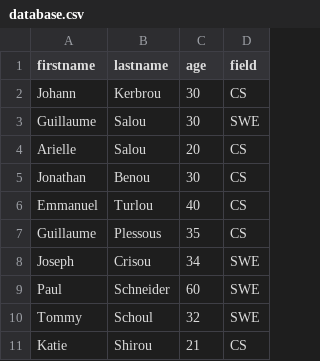
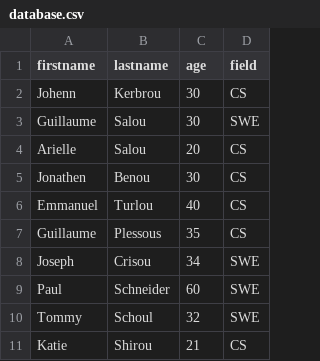
Before and after one commit to jzamora5/holbertonschool-web_back_end, a CSV file: 0x12-Node_JS_basic/database.csv, drawn as a sheet.

Commit message:
Try change db

```diff
--- a/0x12-Node_JS_basic/database.csv
+++ b/0x12-Node_JS_basic/database.csv
@@ -1,6 +1,6 @@
 firstname,lastname,age,field
-Johann,Kerbrou,30,CS
+Johenn,Kerbrou,30,CS
 Guillaume,Salou,30,SWE
 Arielle,Salou,20,CS
-Jonathan,Benou,30,CS
+Jonathen,Benou,30,CS
 Emmanuel,Turlou,40,CS
```
